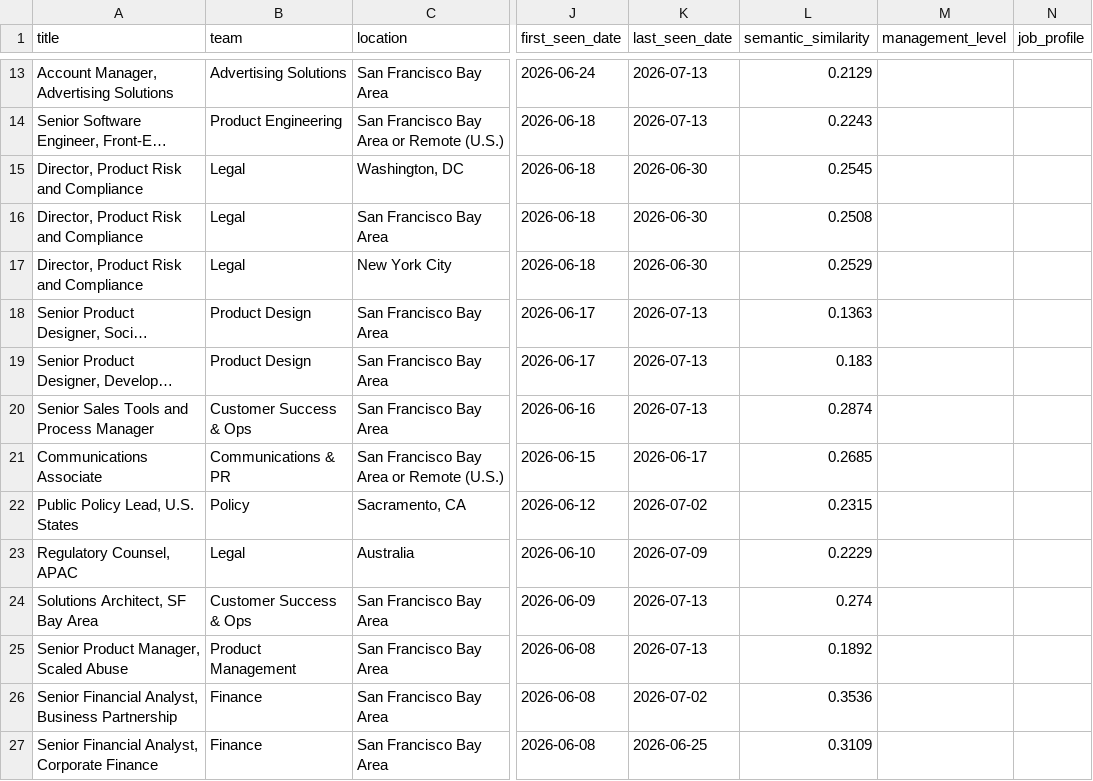
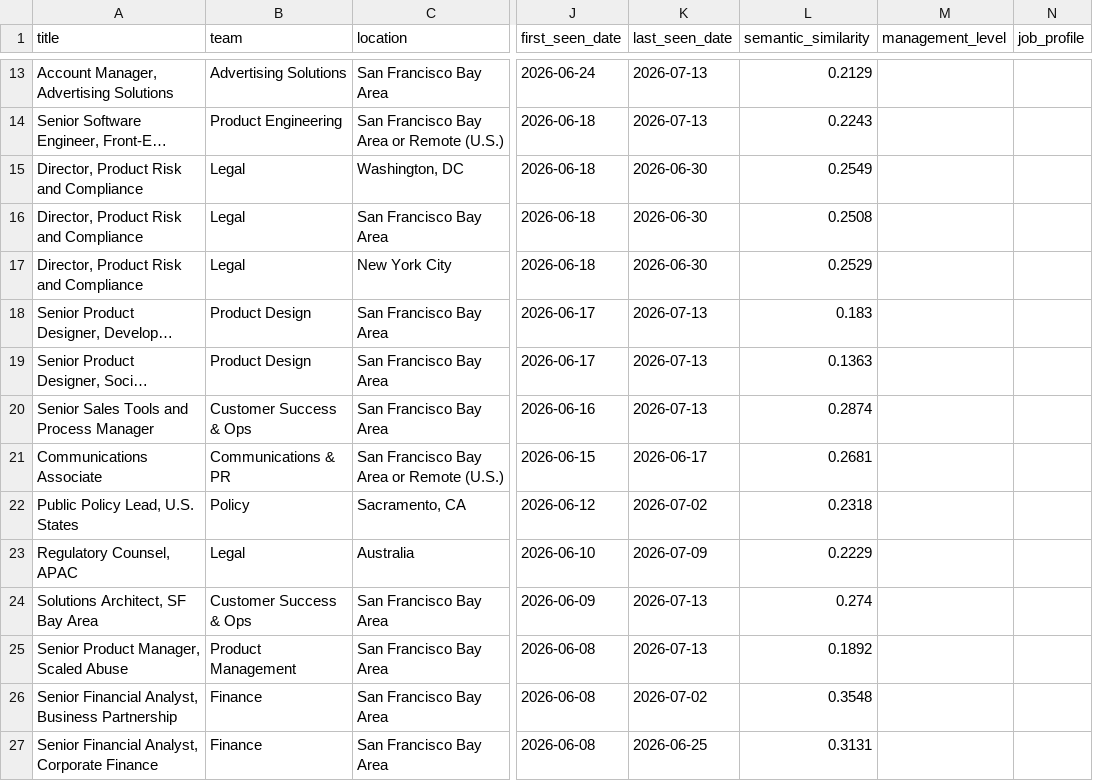
Before and after one commit to BarbaraPFloresRios/JobTracker, a CSV file: data/raw/discord_jobs.csv, drawn as a sheet; only a part is shown, gaps mark what is left out; long unchanged cells end in …; the diff covers the shown part only; the diff names each change by its address in the sheet, - before the commit and + after, or states it on an @@ line.

```diff
--- a/data/raw/discord_jobs.csv
+++ b/data/raw/discord_jobs.csv
-L15 (semantic_similarity): 0.2545
+L15 (semantic_similarity): 0.2549
@@ row 19 moved to row 18: Senior Product Designer, Developer Succe… @@
-L21 (semantic_similarity): 0.2685
+L21 (semantic_similarity): 0.2681
-L22 (semantic_similarity): 0.2315
+L22 (semantic_similarity): 0.2318
-L26 (semantic_similarity): 0.3536
+L26 (semantic_similarity): 0.3548
-L27 (semantic_similarity): 0.3109
+L27 (semantic_similarity): 0.3131
```
Also changed, not shown: 2 moved rows and 40 edited cells elsewhere in this file, data/raw/amazon_science_jobs.csv, data/raw/apple_jobs.csv, 12 other files.
